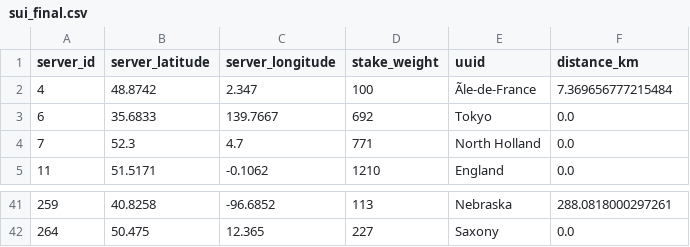
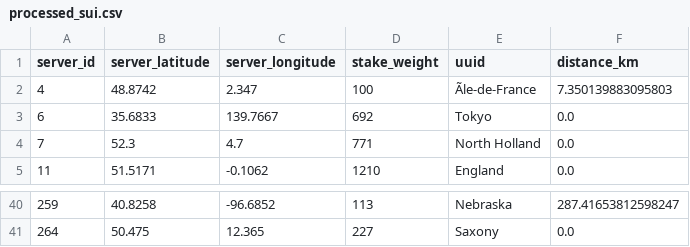
Before and after one commit to GeoDecConsensus/geo-analysis, a CSV file: data/geodec/processed_sui.csv (was geodec_data/sui/sui_final.csv), drawn as a sheet; only a part is shown, gaps mark what is left out; addresses are those after the commit; the diff covers the shown part only; the diff names each change by its address in the sheet, - before the commit and + after, or states it on an @@ line.

```diff
--- a/geodec_data/sui/sui_final.csv
+++ b/data/geodec/processed_sui.csv
-F2 (distance_km): 7.369656777215484
+F2 (distance_km): 7.350139883095803
-F40 (distance_km): 288.0818000297261
+F40 (distance_km): 287.41653812598247
```
Also changed, not shown: 8 added rows, 9 removed rows and 8 edited cells elsewhere in this file, data/pre_processed_data/sui.csv, 19 other files.
